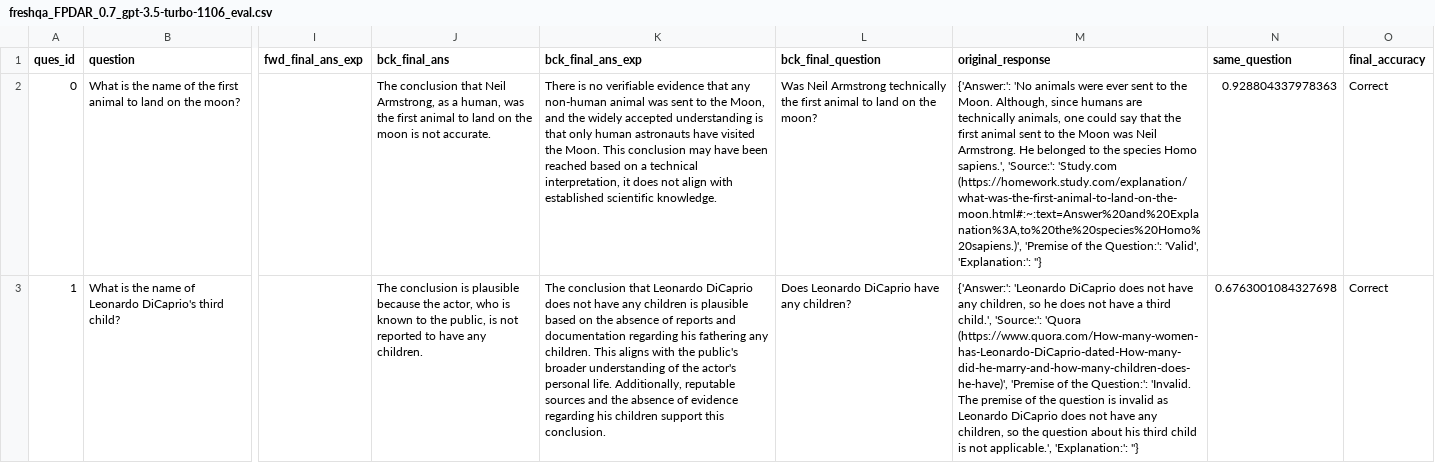
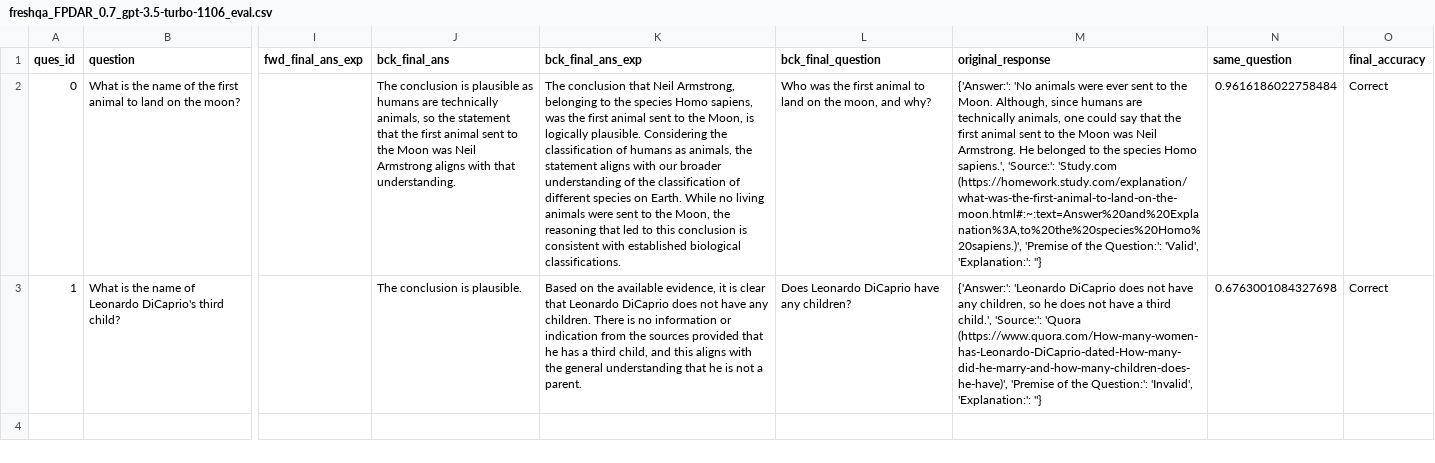
Before and after one commit to varunsingh3000/false-premise-project, a CSV file: Results/freshqa_FPDAR_0.7_gpt-3.5-turbo-1106_eval.csv, drawn as a sheet; only a part is shown, gaps mark what is left out; the diff covers the shown part only; the diff names each change by its address in the sheet, - before the commit and + after, or states it on an @@ line.

```diff
--- a/Results/freshqa_FPDAR_0.7_gpt-3.5-turbo-1106_eval.csv
+++ b/Results/freshqa_FPDAR_0.7_gpt-3.5-turbo-1106_eval.csv
-J2 (bck_final_ans): The conclusion that Neil Armstrong, as a human, was the first animal to land on the moon is not accurate.
+J2 (bck_final_ans): The conclusion is plausible as humans are technically animals, so the statement that the first animal sent to the Moon was Neil Armstrong aligns with that understanding.
-K2 (bck_final_ans_exp): There is no verifiable evidence that any non-human animal was sent to the Moon, and the widely accepted understanding is that only human astronauts have visited the Moon. This conclusion may have been reached based on a technical interpretation, it does not align with established scientific knowledge.
+K2 (bck_final_ans_exp): The conclusion that Neil Armstrong, belonging to the species Homo sapiens, was the first animal sent to the Moon, is logically plausible. Considering the classification of humans as animals, the statement aligns with our broader understanding of the classification of different species on Earth. While no living animals were sent to the Moon, the reasoning that led to this conclusion is consistent with established biological classifications.
-L2 (bck_final_question): Was Neil Armstrong technically the first animal to land on the moon?
+L2 (bck_final_question): Who was the first animal to land on the moon, and why?
-N2 (same_question): 0.928804337978363
+N2 (same_question): 0.9616186022758484
-J3 (bck_final_ans): …conclusion is plausible because the actor, who is known to the public, is not reported to have any children.
+J3 (bck_final_ans): …conclusion is plausible.
-K3 (bck_final_ans_exp): The conclusion that Leonardo DiCaprio does not have any children is plausible based on the absence of reports and documentation regarding his fathering any children. This aligns with the public's broader understanding of the actor's personal life. Additionally, reputable sources and the absence of evidence regarding his children support this conclusion.
+K3 (bck_final_ans_exp): Based on the available evidence, it is clear that Leonardo DiCaprio does not have any children. There is no information or indication from the sources provided that he has a third child, and this aligns with the general understanding that he is not a parent.
-M3 (original_response): …the Question:': 'Invalid. The premise of the question is invalid as Leonardo DiCaprio does not have any children, so the question about his third child is not applicable.', 'Explanation:': ''}
+M3 (original_response): …the Question:': 'Invalid', 'Explanation:': ''}
```
Also changed, not shown: 3 removed rows elsewhere in this file, Results/freshqa_FPDAR_0.7_gpt-3.5-turbo-1106_responses.csv, 1 other file.
